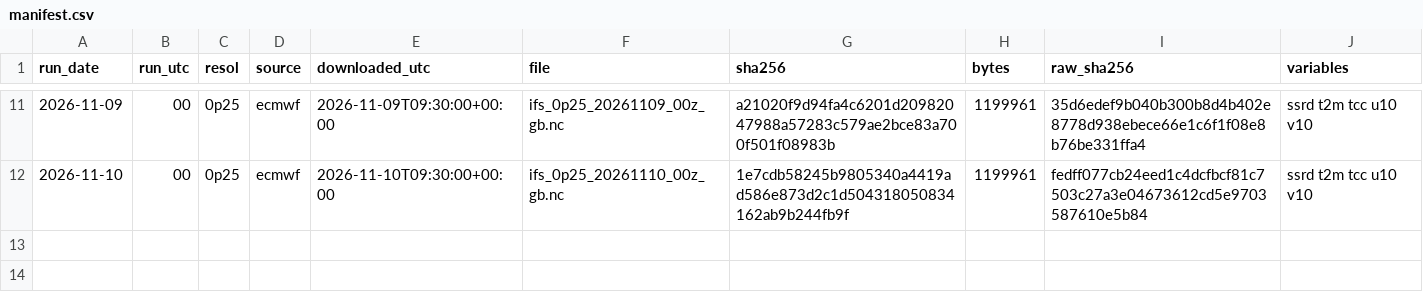
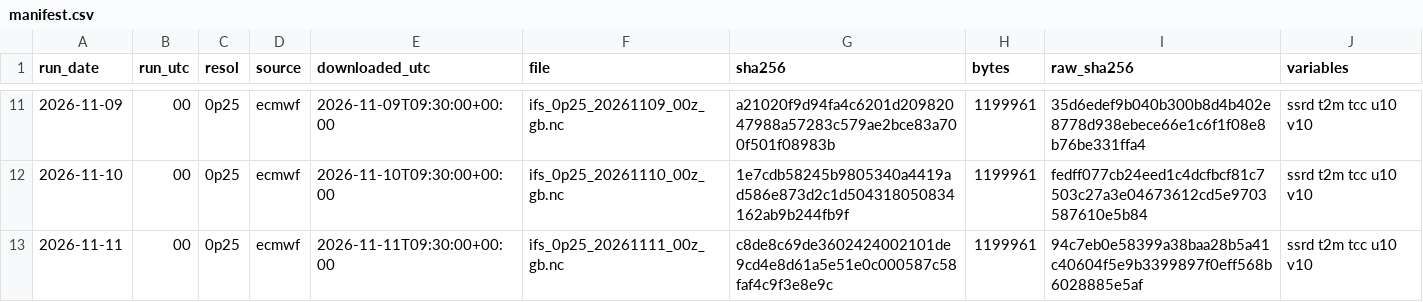
Before and after one commit to AndyMoran/gb-foundation-model-tests, a CSV file: prospective/weather/manifest.csv, drawn as a sheet; only a part is shown, gaps mark what is left out.

Commit message:
ECMWF forecasts 2026-11-11

```diff
--- a/prospective/weather/manifest.csv
+++ b/prospective/weather/manifest.csv
@@ -12 +12,2 @@ run_date,run_utc,resol,source,downloaded_utc,file,sha256,bytes,raw_sha256,variab
 2026-11-10,00,0p25,ecmwf,2026-11-10T09:30:00+00:00,ifs_0p25_20261110_00z_gb.nc,1e7cdb58245b9805340a4419ad586e873d2c1d504318050834162ab9b244fb9f,1199961,fedff077cb24eed1c4dcfbcf81c7503c27a3e04673612cd5e9703587610e5b84,ssrd t2m tcc u10 v10
+2026-11-11,00,0p25,ecmwf,2026-11-11T09:30:00+00:00,ifs_0p25_20261111_00z_gb.nc,c8de8c69de3602424002101de9cd4e8d61a5e51e0c000587c58faf4c9f3e8e9c,1199961,94c7eb0e58399a38baa28b5a41c40604f5e9b3399897f0eff568b6028885e5af,ssrd t2m tcc u10 v10
```
